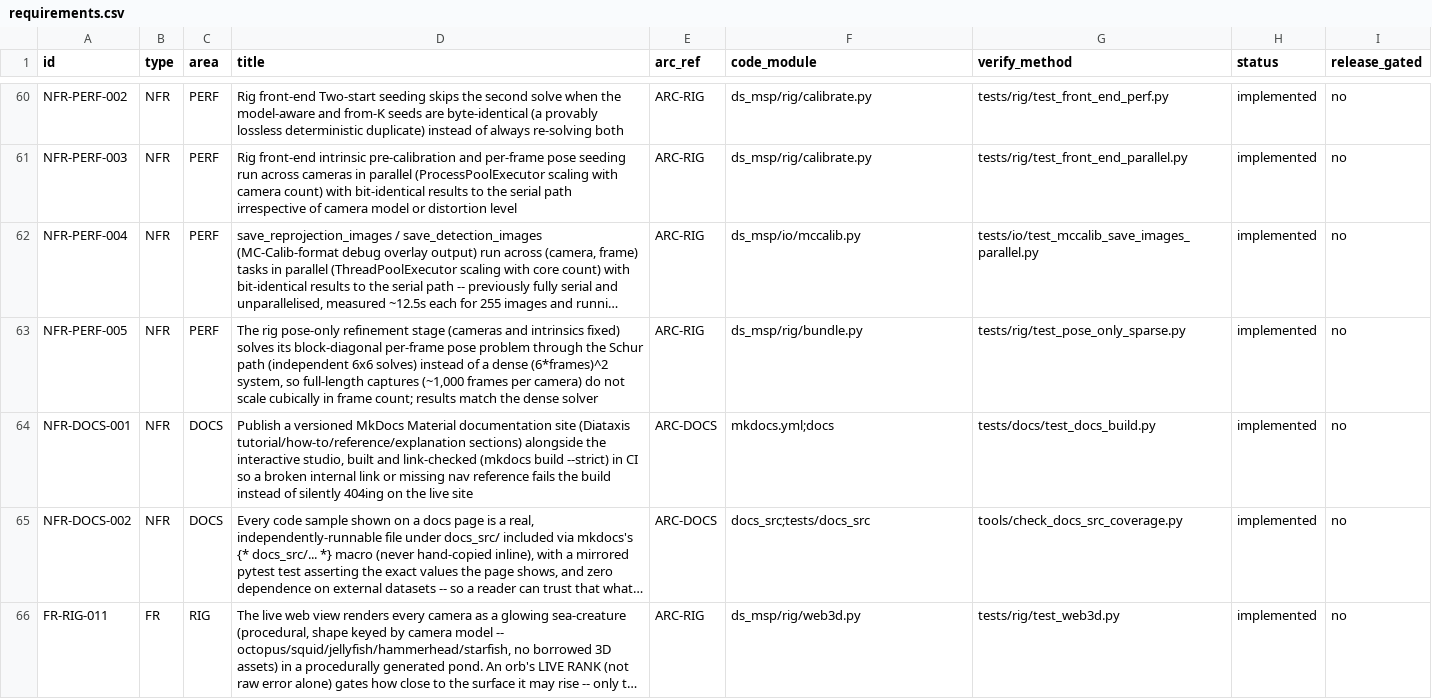
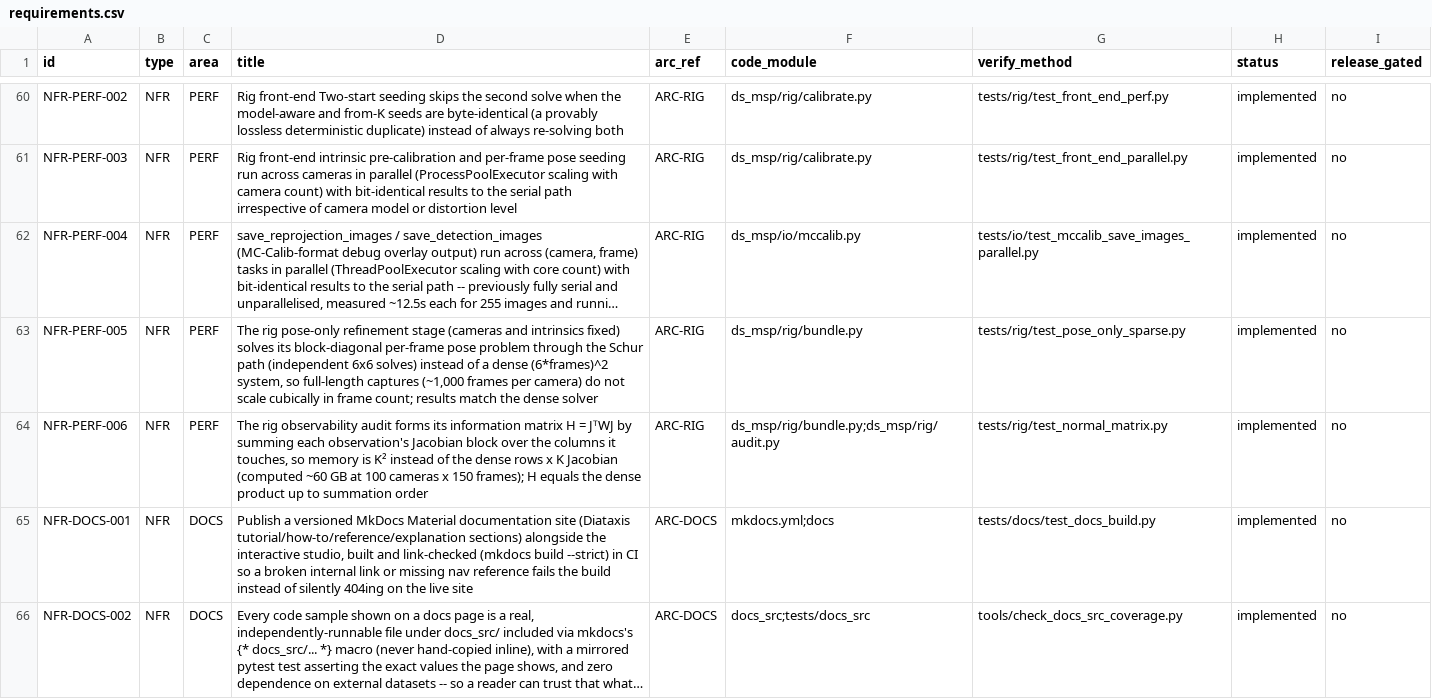
Before and after one commit to Munna-Manoj/DS-MSP, a CSV file: docs/process/srs/requirements.csv, drawn as a sheet; only a part is shown, gaps mark what is left out; the shorter side is filled out with more unchanged rows; long unchanged cells end in …; the diff names each change by its address in the sheet, - before the commit and + after, or states it on an @@ line.

```diff
--- a/docs/process/srs/requirements.csv
+++ b/docs/process/srs/requirements.csv
+row 64: NFR-PERF-006 | NFR | PERF | The rig observability audit forms its information matrix H = JᵀWJ by summing each observation's Jacobian block over the columns it touches, so memory is K² instead of the dense rows x K Jacobian (computed ~60 GB at 100 cameras x 150 frames); H equals the dense product up to summation order | ARC-RIG | ds_msp/rig/bundle.py;ds_msp/rig/audit.py | tests/rig/test_normal_matrix.py | implemented | no
```
Also changed, not shown: 4 other files.
